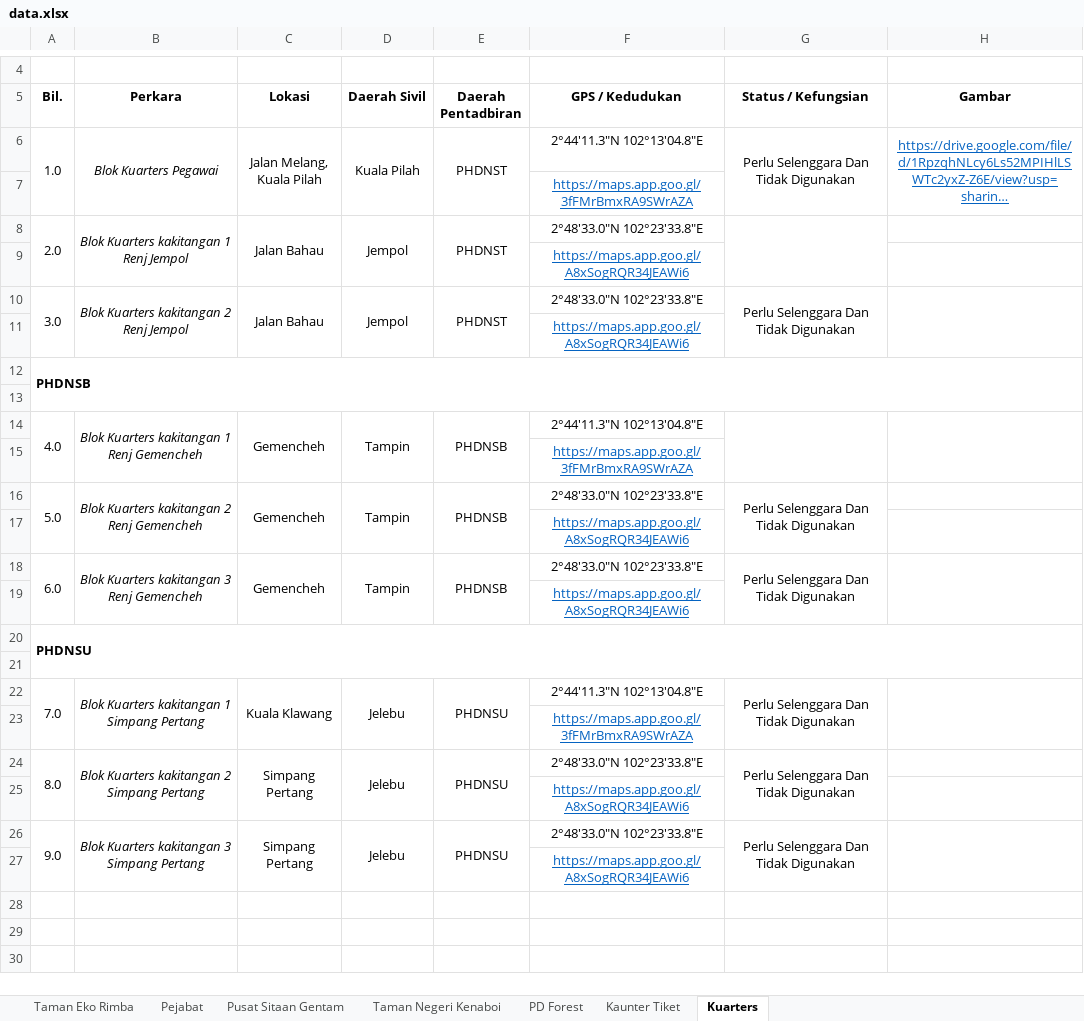
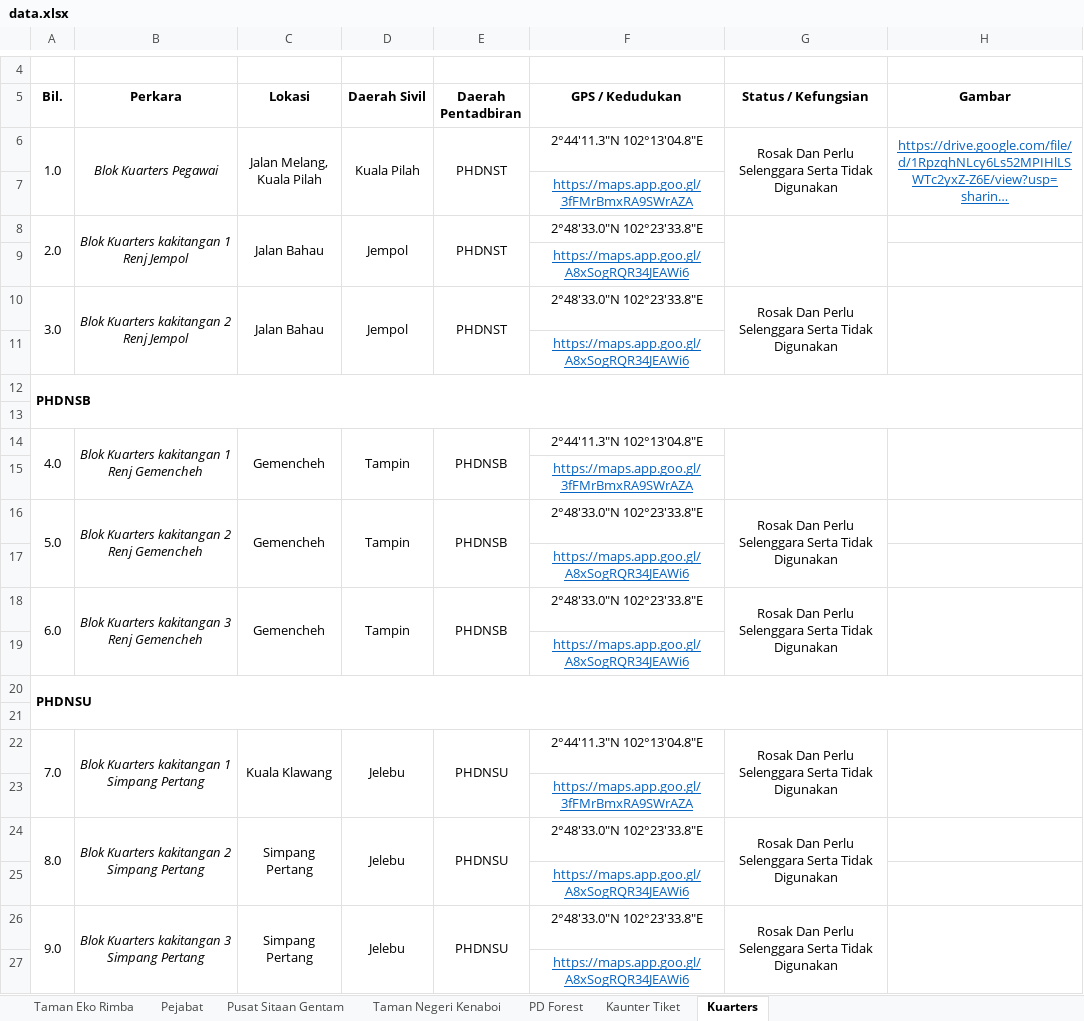
Before and after one commit to mohamadizwan-wq/Data-Aset-Bangunan-Jabatan-Perhutanan, an Excel workbook: data.xlsx, sheet Kuarters, drawn as a sheet; only a part is shown, gaps mark what is left out; long unchanged cells end in …; values as stored, in another font and other column widths than the file's, no borders; the diff names each change by its address in the sheet, - before the commit and + after, or states it on an @@ line.

Commit message:
Add files via upload

```diff
--- a/data.xlsx (sheet Kuarters)
+++ b/data.xlsx (sheet Kuarters)
-G6 (Status / Kefungsian): Perlu Selenggara Dan Tidak Digunakan
+G6 (Status / Kefungsian): Rosak Dan Perlu Selenggara Serta Tidak Digunakan
-G10 (Status / Kefungsian): Perlu Selenggara Dan Tidak Digunakan
+G10 (Status / Kefungsian): Rosak Dan Perlu Selenggara Serta Tidak Digunakan
-G16 (Status / Kefungsian): Perlu Selenggara Dan Tidak Digunakan
+G16 (Status / Kefungsian): Rosak Dan Perlu Selenggara Serta Tidak Digunakan
-G18 (Status / Kefungsian): Perlu Selenggara Dan Tidak Digunakan
+G18 (Status / Kefungsian): Rosak Dan Perlu Selenggara Serta Tidak Digunakan
-G22 (Status / Kefungsian): Perlu Selenggara Dan Tidak Digunakan
+G22 (Status / Kefungsian): Rosak Dan Perlu Selenggara Serta Tidak Digunakan
-G24 (Status / Kefungsian): Perlu Selenggara Dan Tidak Digunakan
+G24 (Status / Kefungsian): Rosak Dan Perlu Selenggara Serta Tidak Digunakan
-G26 (Status / Kefungsian): Perlu Selenggara Dan Tidak Digunakan
+G26 (Status / Kefungsian): Rosak Dan Perlu Selenggara Serta Tidak Digunakan
```
Also changed, not shown: sheet Kaunter Tiket.
